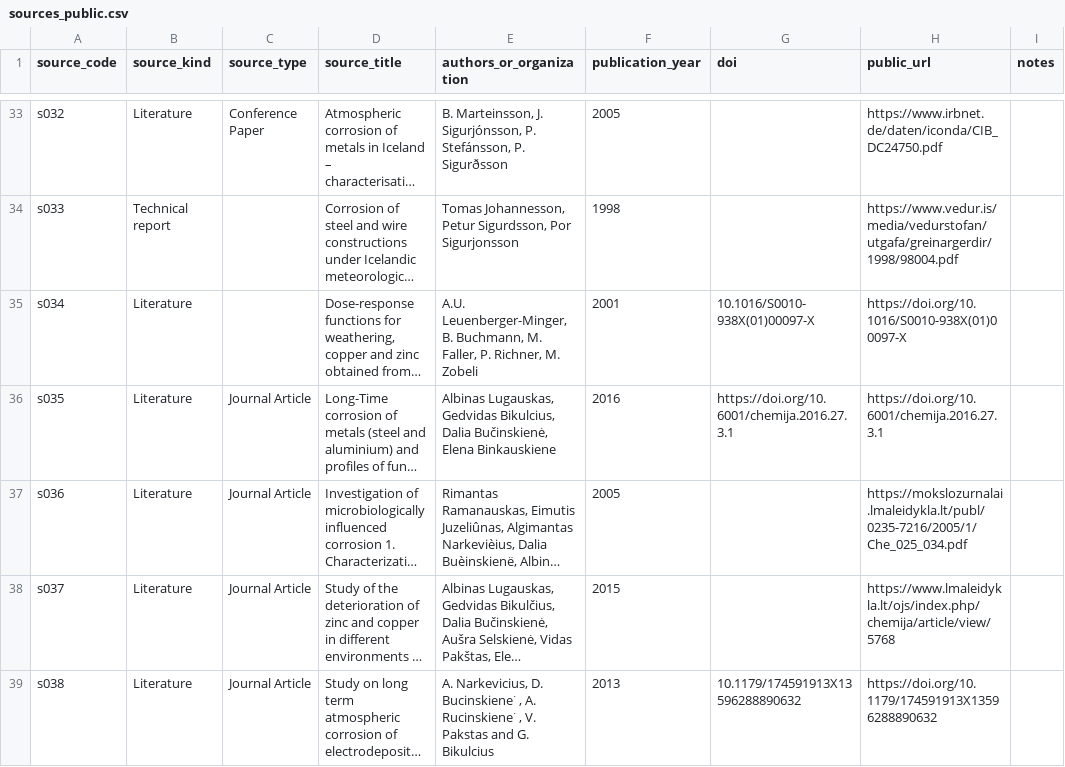
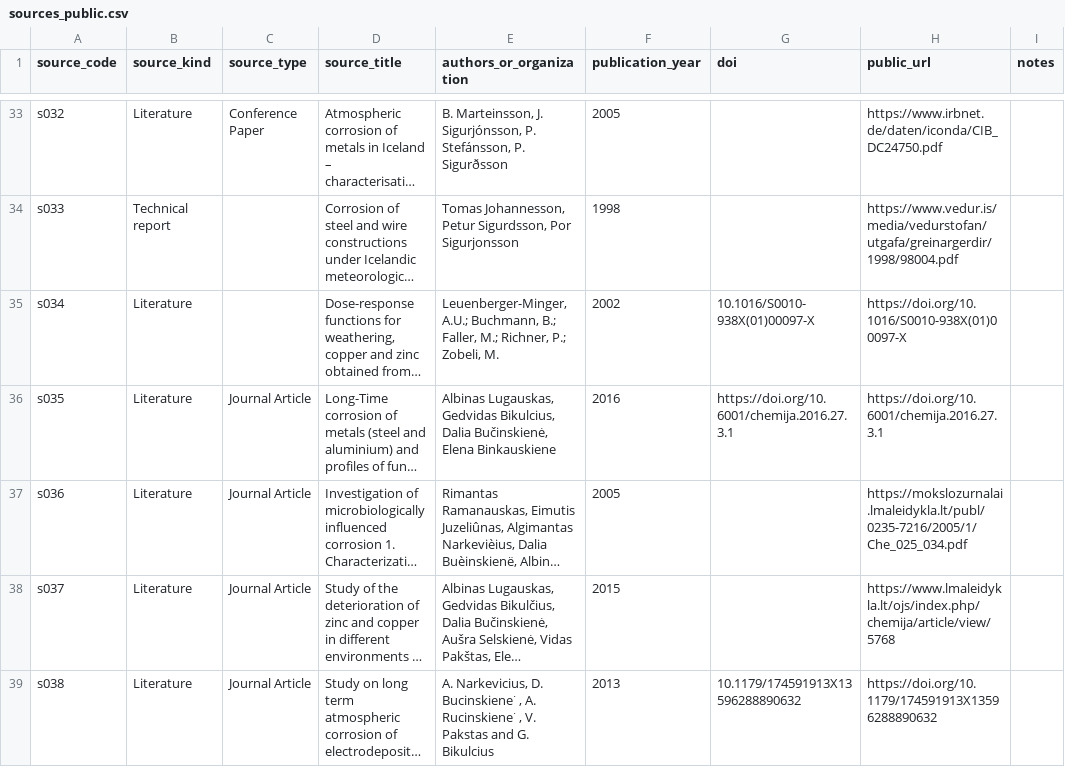
Before and after one commit to cbixx/global-corrosion-site-maps, a CSV file: data/sources_public.csv, drawn as a sheet; only a part is shown, gaps mark what is left out; long unchanged cells end in …; the diff covers the shown part only; the diff names each change by its address in the sheet, - before the commit and + after, or states it on an @@ line.

```diff
--- a/data/sources_public.csv
+++ b/data/sources_public.csv
-E35 (authors_or_organization): A.U. Leuenberger-Minger, B. Buchmann, M. Faller, P. Richner, M. Zobeli
+E35 (authors_or_organization): Leuenberger-Minger, A.U.; Buchmann, B.; Faller, M.; Richner, P.; Zobeli, M.
-F35 (publication_year): 2001
+F35 (publication_year): 2002
```
Also changed, not shown: 4 added rows and 6 edited cells elsewhere in this file.
